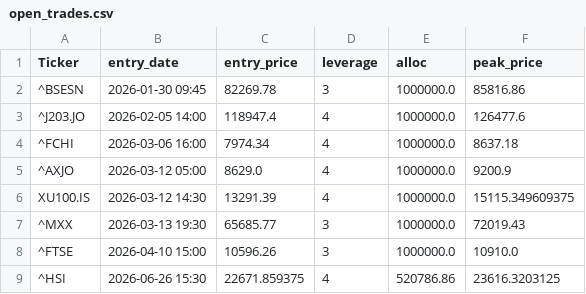
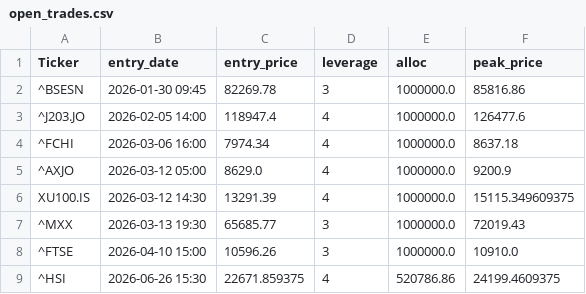
Before and after one commit to orhansozgur/freemoneybot, a CSV file: open_trades.csv, drawn as a sheet.

```diff
--- a/open_trades.csv
+++ b/open_trades.csv
@@ -8,2 +8,2 @@ XU100.IS,2026-03-12 14:30,13291.39,4,1000000.0,15115.349609375
 ^FTSE,2026-04-10 15:00,10596.26,3,1000000.0,10910.0
-^HSI,2026-06-26 15:30,22671.859375,4,520786.86,23616.3203125
+^HSI,2026-06-26 15:30,22671.859375,4,520786.86,24199.4609375
```
Also changed, not shown: 1 other file.
